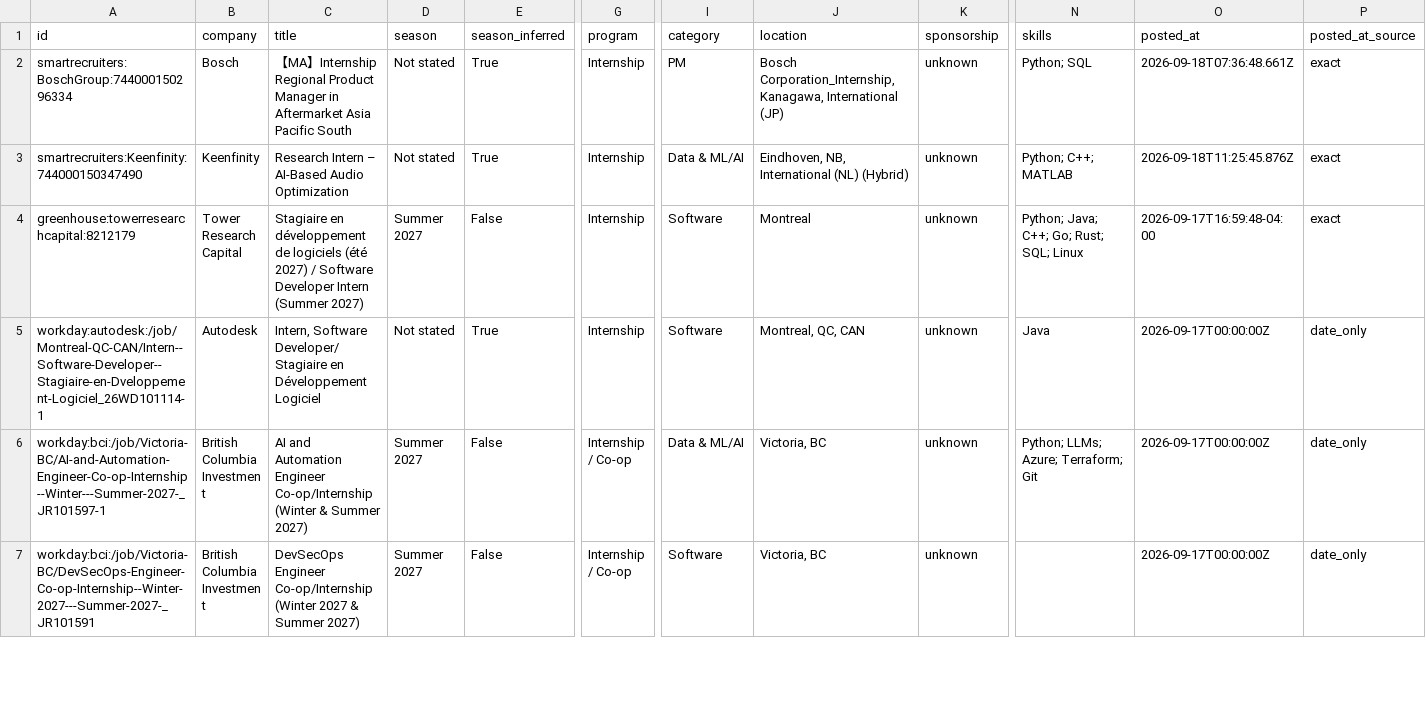
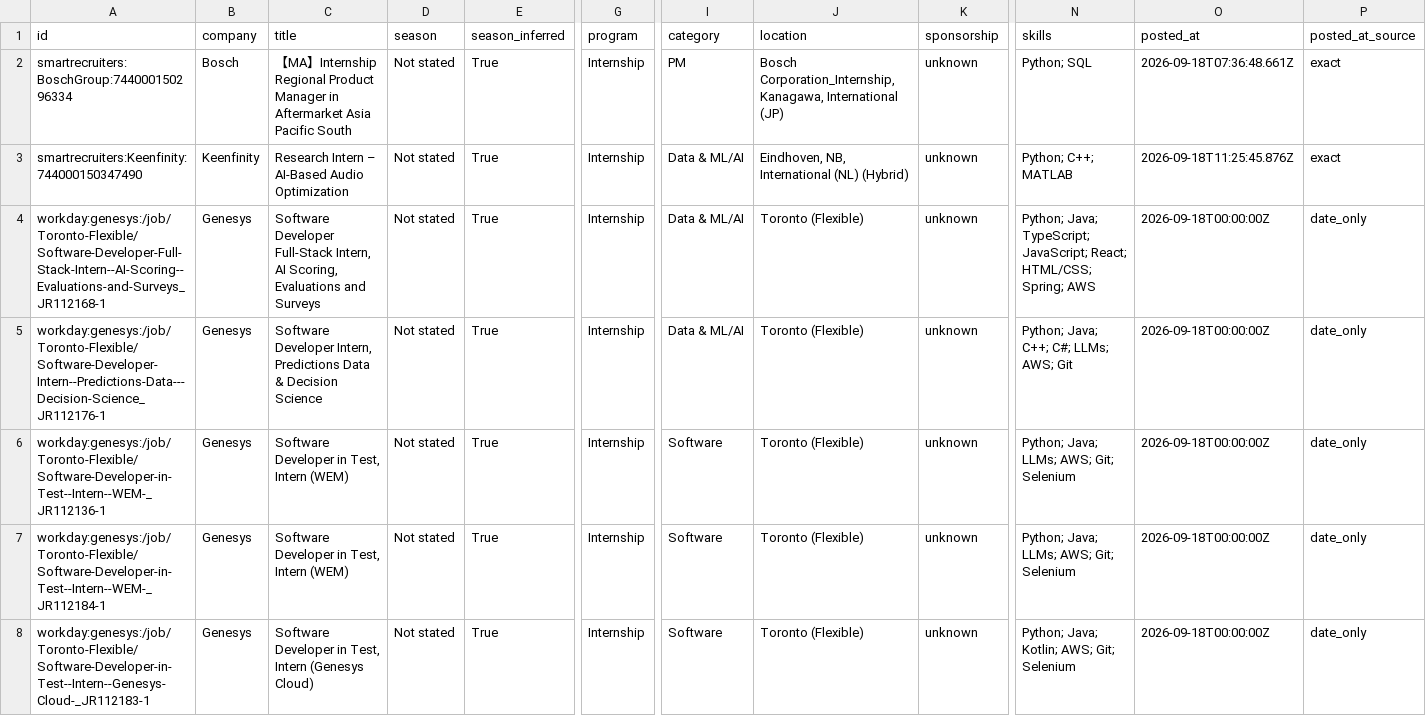
Before and after one commit to parkerhayashi/Automated-List-Of-Summer-2027-and-Fall-2026-Tech-Internships, a CSV file: data/internships.csv, drawn as a sheet; only a part is shown, gaps mark what is left out; the shorter side is filled out with more unchanged rows; rows hold the shown columns only; the diff covers the shown part only; the diff names each change by its address in the sheet, - before the commit and + after, or states it on an @@ line.

```diff
--- a/data/internships.csv
+++ b/data/internships.csv
+row 4: workday:genesys:/job/Toronto-Flexible/Software-Developer-Full-Stack-Intern--AI-Scoring--Evaluations-and-Surveys_JR112168-1 | Genesys | Software Developer Full-Stack Intern, AI Scoring, Evaluations and Surveys | Not stated | True | Internship | Data & ML/AI | Toronto (Flexible) | unknown | Python; Java; TypeScript; JavaScript; React; HTML/CSS; Spring; AWS | 2026-09-18T00:00:00Z | date_only
+row 5: workday:genesys:/job/Toronto-Flexible/Software-Developer-Intern--Predictions-Data---Decision-Science_JR112176-1 | Genesys | Software Developer Intern, Predictions Data & Decision Science | Not stated | True | Internship | Data & ML/AI | Toronto (Flexible) | unknown | Python; Java; C++; C#; LLMs; AWS; Git | 2026-09-18T00:00:00Z | date_only
+row 6: workday:genesys:/job/Toronto-Flexible/Software-Developer-in-Test--Intern--WEM-_JR112136-1 | Genesys | Software Developer in Test, Intern (WEM) | Not stated | True | Internship | Software | Toronto (Flexible) | unknown | Python; Java; LLMs; AWS; Git; Selenium | 2026-09-18T00:00:00Z | date_only
+row 7: workday:genesys:/job/Toronto-Flexible/Software-Developer-in-Test--Intern--WEM-_JR112184-1 | Genesys | Software Developer in Test, Intern (WEM) | Not stated | True | Internship | Software | Toronto (Flexible) | unknown | Python; Java; LLMs; AWS; Git; Selenium | 2026-09-18T00:00:00Z | date_only
+row 8: workday:genesys:/job/Toronto-Flexible/Software-Developer-in-Test--Intern--Genesys-Cloud-_JR112183-1 | Genesys | Software Developer in Test, Intern (Genesys Cloud) | Not stated | True | Internship | Software | Toronto (Flexible) | unknown | Python; Java; Kotlin; AWS; Git; Selenium | 2026-09-18T00:00:00Z | date_only
```
Also changed, not shown: 5 added rows elsewhere in this file, docs/internships.csv, 15 other files.
